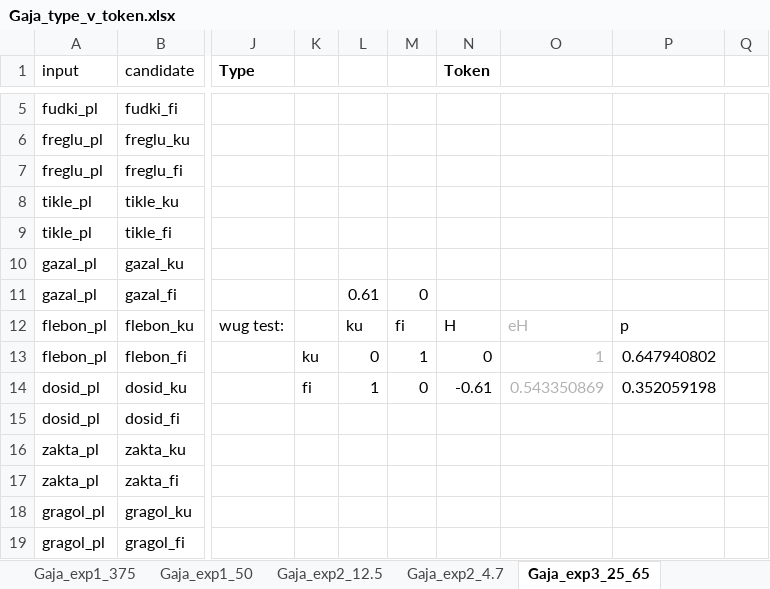
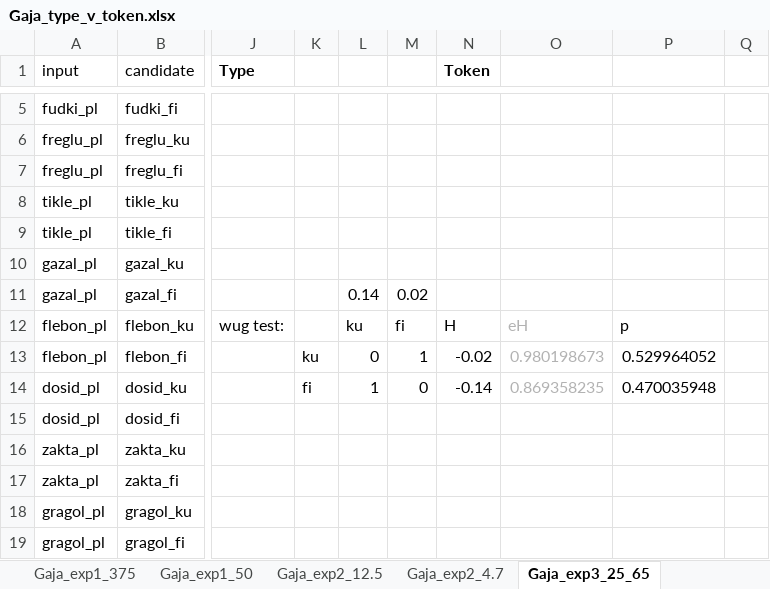
Before and after one commit to clairemoorecantwell/GLaPL, an Excel workbook: manual/manual_examples/Gaja_type_v_token.xlsx, sheet Gaja_exp3_25_65, drawn as a sheet; only a part is shown, gaps mark what is left out; values as stored, in another font and other column widths than the file's, no borders; the diff names each change by its address in the sheet, - before the commit and + after, or states it on an @@ line.

Commit message:
typeToken simulation added

```diff
--- a/manual/manual_examples/Gaja_type_v_token.xlsx (sheet Gaja_exp3_25_65)
+++ b/manual/manual_examples/Gaja_type_v_token.xlsx (sheet Gaja_exp3_25_65)
-L11: 0.61
+L11: 0.14
-M11: 0
+M11: 0.02
-N13 (Token): 0
+N13 (Token): -0.02
-O13: 1
+O13: 0.980198673
-P13: 0.647940802
+P13: 0.529964052
-N14 (Token): -0.61
+N14 (Token): -0.14
-O14: 0.543350869
+O14: 0.869358235
-P14: 0.352059198
+P14: 0.470035948
```
Also changed, not shown: sheet Sheet9, sheet Gaja_exp2_4.7, formulas that keep their value, 33 other files.
